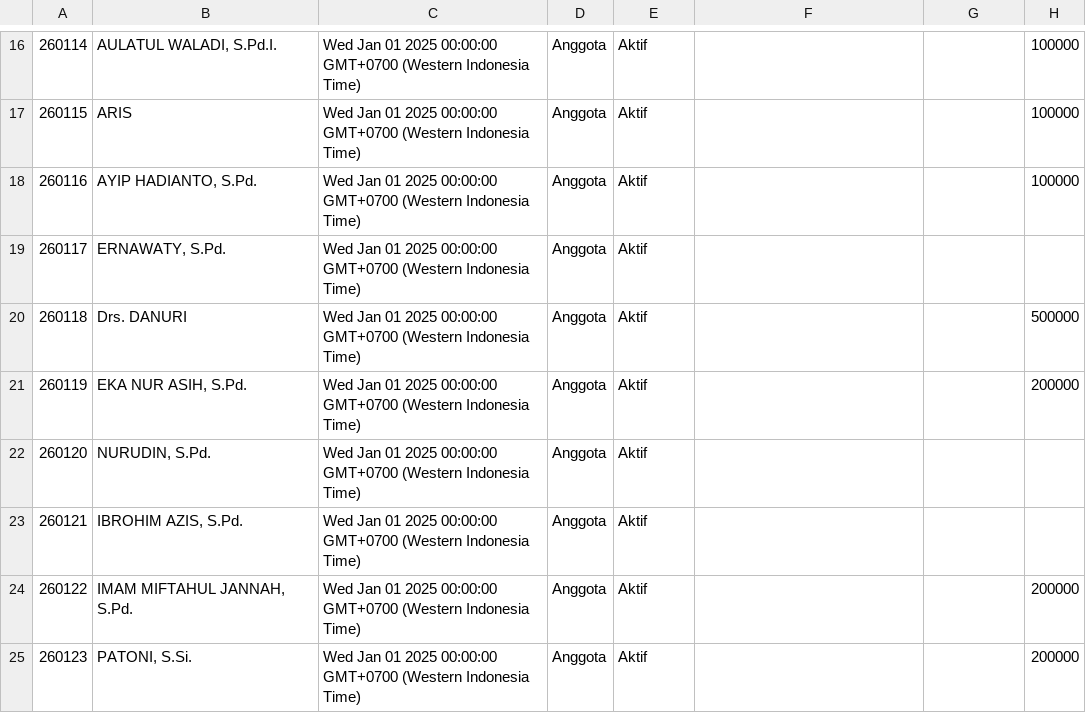
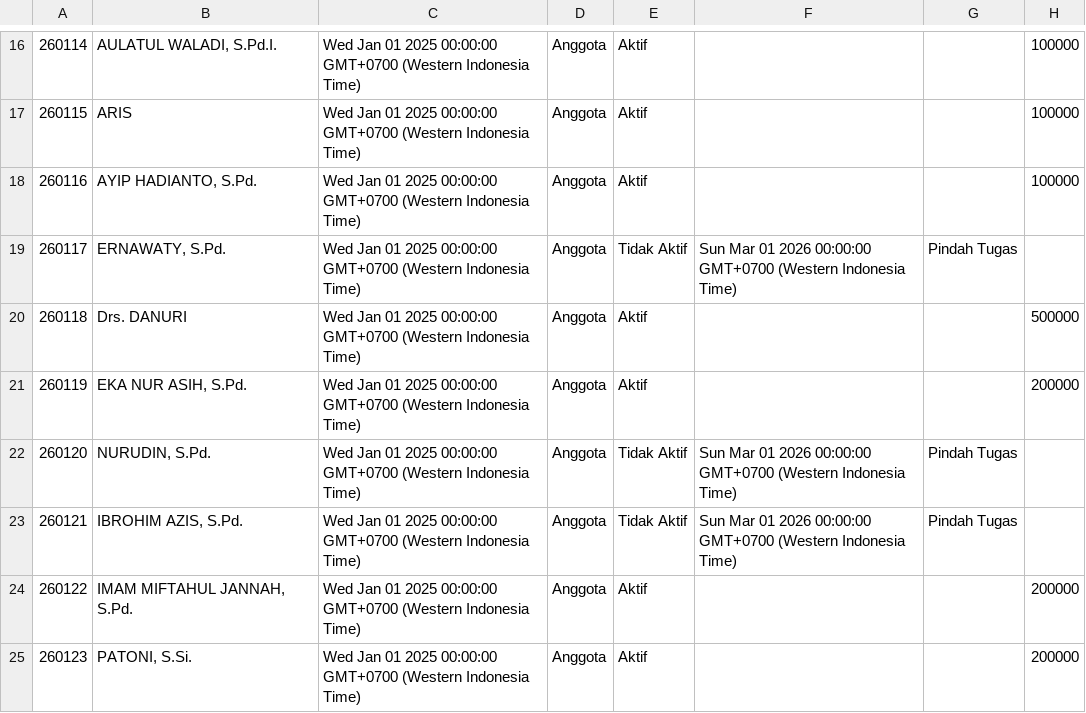
Before and after one commit to nexalone/KGP, a CSV file: data/anggota.csv, drawn as a sheet; only a part is shown, gaps mark what is left out; the diff names each change by its address in the sheet, - before the commit and + after, or states it on an @@ line.

Commit message:
Update anggota.csv - 2026-09-21T05:38:38.553Z

```diff
--- a/data/anggota.csv
+++ b/data/anggota.csv
-E19: Aktif
+E19: Tidak Aktif
-F19: (empty)
+F19: Sun Mar 01 2026 00:00:00 GMT+0700 (Western Indonesia Time)
-G19: (empty)
+G19: Pindah Tugas
-E22:E23: Aktif
+E22:E23: Tidak Aktif
-F22:F23: (empty)
+F22:F23: Sun Mar 01 2026 00:00:00 GMT+0700 (Western Indonesia Time)
-G22:G23: (empty)
+G22:G23: Pindah Tugas
```
